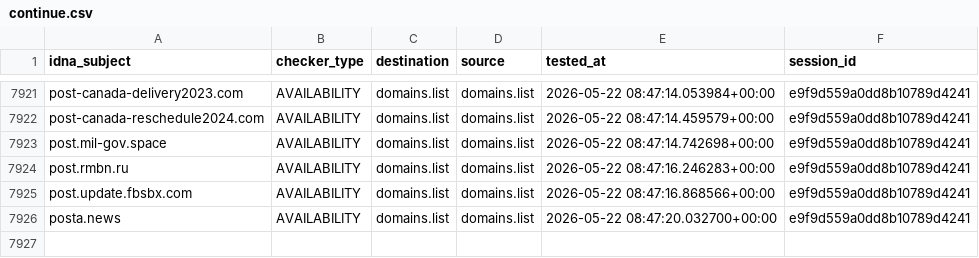
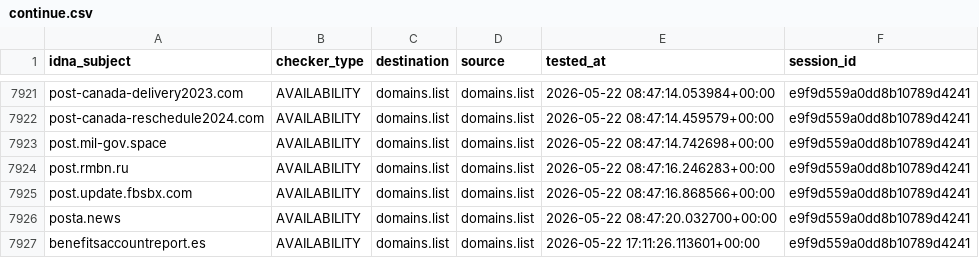
Before and after one commit to Ultimate-Hosts-Blacklist/someonewhocares.org, a CSV file: output/domains.list/continue.csv, drawn as a sheet; only a part is shown, gaps mark what is left out; the diff names each change by its address in the sheet, - before the commit and + after, or states it on an @@ line.

```diff
--- a/output/domains.list/continue.csv
+++ b/output/domains.list/continue.csv
+row 7927: benefitsaccountreport.es | AVAILABILITY | domains.list | domains.list | 2026-05-22 17:11:26.113601+00:00 | e9f9d559a0dd8b10789d4241
```
Also changed, not shown: 8 other files.
